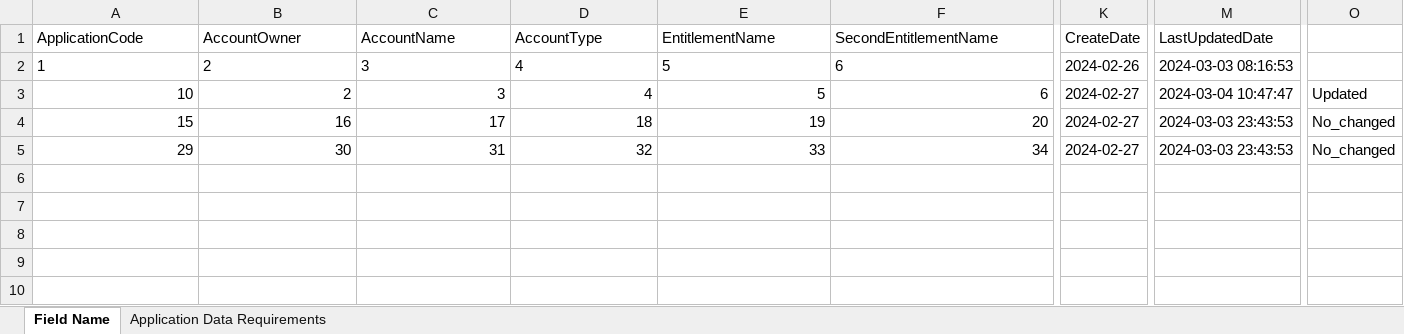
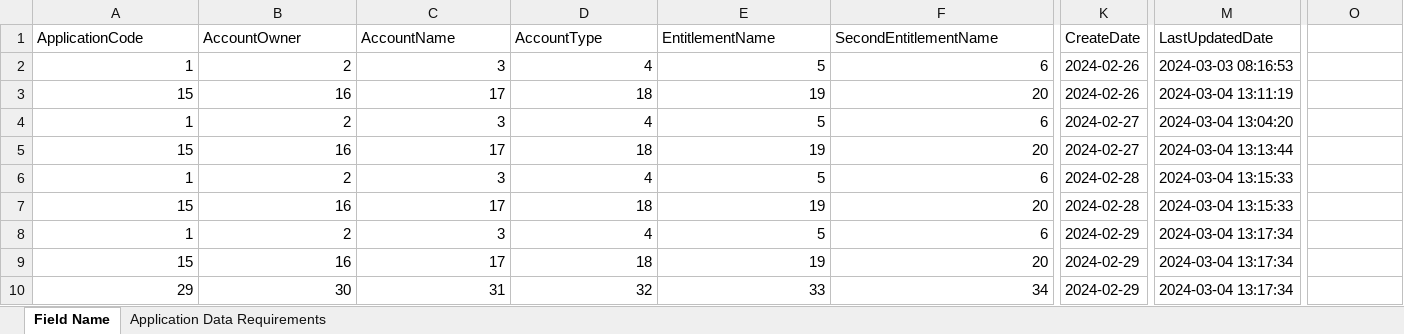
Before and after one commit to TaakJ/convert_files, an Excel workbook: export/Application Data Requirements.xlsx, sheet Field Name, drawn as a sheet; only a part is shown, gaps mark what is left out; values as stored, in another font and other column widths than the file's, no borders; addresses are those after the commit; rows hold the shown columns only; the diff covers the shown part only; the diff names each change by its address in the sheet, - before the commit and + after, or states it on an @@ line.

```diff
--- a/export/Application Data Requirements.xlsx (sheet Field Name)
+++ b/export/Application Data Requirements.xlsx (sheet Field Name)
-A2:F2 alignment: left
+A2:F2 alignment: right
+row 3: 15 | 16 | 17 | 18 | 19 | 20 | 2024-02-26 | 2024-03-04 13:11:19
-A4 (ApplicationCode): 10
+A4 (ApplicationCode): 1
-M4 (LastUpdatedDate): 2024-03-04 10:47:47
+M4 (LastUpdatedDate): 2024-03-04 13:04:20
-O4: Updated
+O4: (empty)
-M5 (LastUpdatedDate): 2024-03-03 23:43:53
+M5 (LastUpdatedDate): 2024-03-04 13:13:44
-O5: No_changed
+O5: (empty)
+row 6: 1 | 2 | 3 | 4 | 5 | 6 | 2024-02-28 | 2024-03-04 13:15:33
+row 7: 15 | 16 | 17 | 18 | 19 | 20 | 2024-02-28 | 2024-03-04 13:15:33
+row 8: 1 | 2 | 3 | 4 | 5 | 6 | 2024-02-29 | 2024-03-04 13:17:34
+row 9: 15 | 16 | 17 | 18 | 19 | 20 | 2024-02-29 | 2024-03-04 13:17:34
-K10 (CreateDate): 2024-02-27
+K10 (CreateDate): 2024-02-29
-M10 (LastUpdatedDate): 2024-03-03 23:43:53
+M10 (LastUpdatedDate): 2024-03-04 13:17:34
-O10: No_changed
+O10: (empty)
```
Also changed, not shown: cell formats elsewhere in this sheet, tmp/log/DD_27022024.xlsx, 7 other files.
